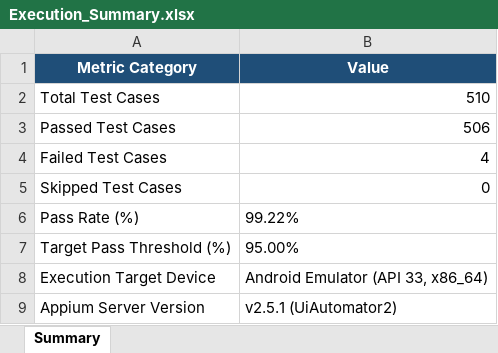
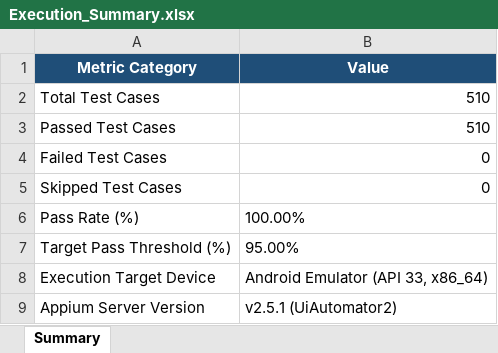
Before and after one commit to suvan789/lexaid, an Excel workbook: reports/latest/Execution_Summary.xlsx, sheet Summary, drawn as a sheet; values as stored, in another font and other column widths than the file's, no borders; the diff names each change by its address in the sheet, - before the commit and + after, or states it on an @@ line.

```diff
--- a/reports/latest/Execution_Summary.xlsx (sheet Summary)
+++ b/reports/latest/Execution_Summary.xlsx (sheet Summary)
-B3 (Value): 506
+B3 (Value): 510
-B4 (Value): 4
+B4 (Value): 0
-B6 (Value): 99.22%
+B6 (Value): 100.00%
```
Also changed, not shown: reports/latest/Failed_Test_Cases.xlsx, reports/latest/Passed_Test_Cases.xlsx, 36 other files.
